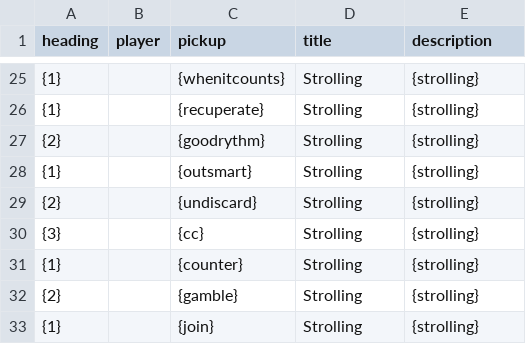
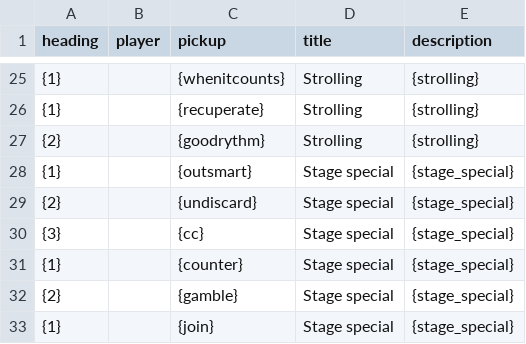
Before and after one commit to gharys/cycling-cardgame, a CSV file: cycling/events-vslow.csv, drawn as a sheet; only a part is shown, gaps mark what is left out.

```diff
--- a/cycling/events-vslow.csv
+++ b/cycling/events-vslow.csv
@@ -27,7 +27,7 @@ heading,player,pickup,title,description
 {2},,{goodrythm},Strolling,{strolling}
-{1},,{outsmart},Strolling,{strolling}
-{2},,{undiscard},Strolling,{strolling}
-{3},,{cc},Strolling,{strolling}
-{1},,{counter},Strolling,{strolling}
-{2},,{gamble},Strolling,{strolling}
-{1},,{join},Strolling,{strolling}
+{1},,{outsmart},Stage special,{stage_special}
+{2},,{undiscard},Stage special,{stage_special}
+{3},,{cc},Stage special,{stage_special}
+{1},,{counter},Stage special,{stage_special}
+{2},,{gamble},Stage special,{stage_special}
+{1},,{join},Stage special,{stage_special}
```
Also changed, not shown: 5 other files.
